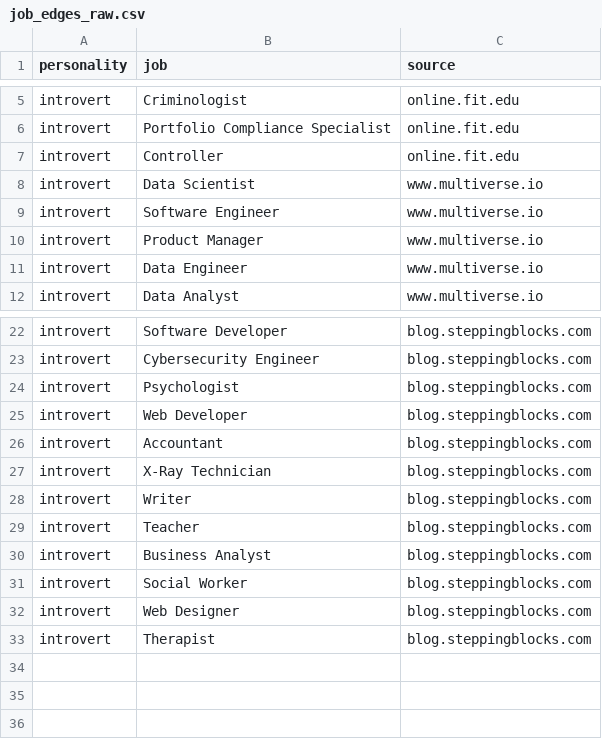
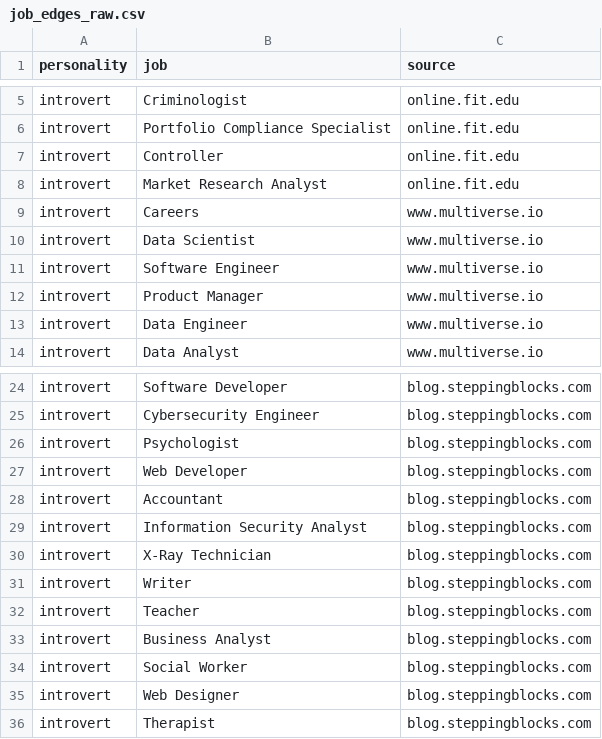
Before and after one commit to kousalyaa13/INST414_Module-2-Assignment, a CSV file: job_edges_raw.csv, drawn as a sheet; only a part is shown, gaps mark what is left out; the diff names each change by its address in the sheet, - before the commit and + after, or states it on an @@ line.

```diff
--- a/job_edges_raw.csv
+++ b/job_edges_raw.csv
+row 8: introvert | Market Research Analyst | online.fit.edu
+row 9: introvert | Careers | www.multiverse.io
+row 29: introvert | Information Security Analyst | blog.steppingblocks.com
```
Also changed, not shown: 5 other files.
